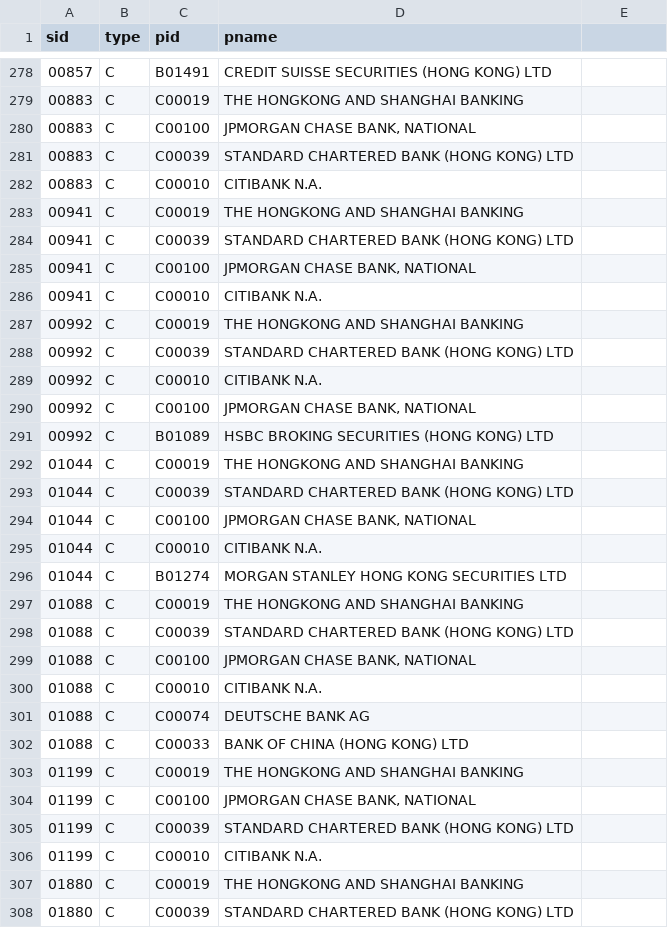
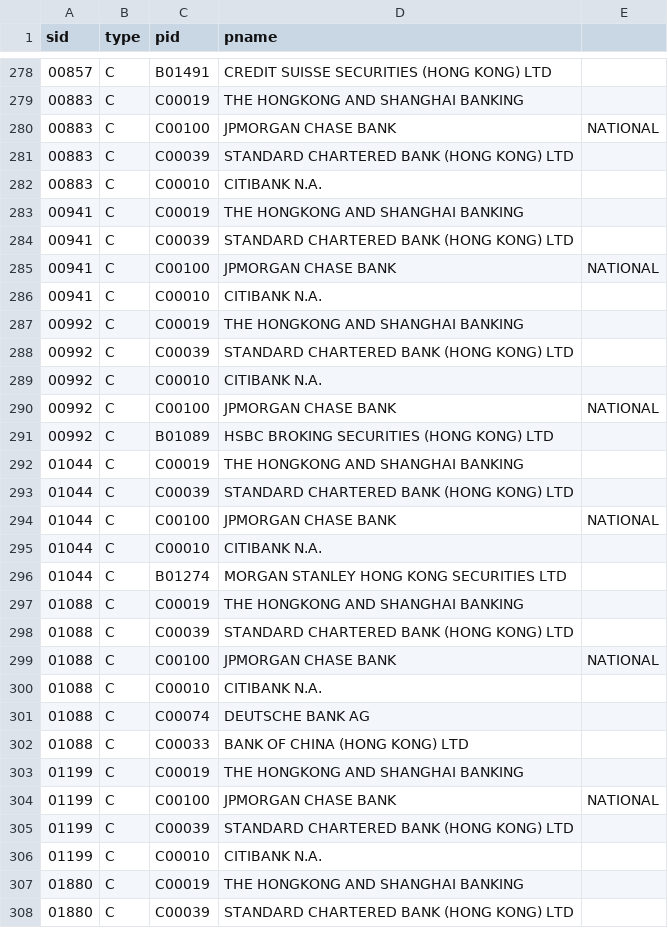
Before and after one commit to ng-the-engineer/sna, a CSV file: hsindex.csv, drawn as a sheet; only a part is shown, gaps mark what is left out; the diff covers the shown part only.

```diff
--- a/hsindex.csv
+++ b/hsindex.csv
@@ -279,3 +279,3 @@ sid,type,pid,pname
 00883,C,C00019,THE HONGKONG AND SHANGHAI BANKING
-00883,C,C00100,"JPMORGAN CHASE BANK, NATIONAL"
+00883,C,C00100,JPMORGAN CHASE BANK, NATIONAL
 00883,C,C00039,STANDARD CHARTERED BANK (HONG KONG) LTD
@@ -284,3 +284,3 @@ sid,type,pid,pname
 00941,C,C00039,STANDARD CHARTERED BANK (HONG KONG) LTD
-00941,C,C00100,"JPMORGAN CHASE BANK, NATIONAL"
+00941,C,C00100,JPMORGAN CHASE BANK, NATIONAL
 00941,C,C00010,CITIBANK N.A.
@@ -289,3 +289,3 @@ sid,type,pid,pname
 00992,C,C00010,CITIBANK N.A.
-00992,C,C00100,"JPMORGAN CHASE BANK, NATIONAL"
+00992,C,C00100,JPMORGAN CHASE BANK, NATIONAL
 00992,C,B01089,HSBC BROKING SECURITIES (HONG KONG) LTD
@@ -293,3 +293,3 @@ sid,type,pid,pname
 01044,C,C00039,STANDARD CHARTERED BANK (HONG KONG) LTD
-01044,C,C00100,"JPMORGAN CHASE BANK, NATIONAL"
+01044,C,C00100,JPMORGAN CHASE BANK, NATIONAL
 01044,C,C00010,CITIBANK N.A.
@@ -298,3 +298,3 @@ sid,type,pid,pname
 01088,C,C00039,STANDARD CHARTERED BANK (HONG KONG) LTD
-01088,C,C00100,"JPMORGAN CHASE BANK, NATIONAL"
+01088,C,C00100,JPMORGAN CHASE BANK, NATIONAL
 01088,C,C00010,CITIBANK N.A.
@@ -303,3 +303,3 @@ sid,type,pid,pname
 01199,C,C00019,THE HONGKONG AND SHANGHAI BANKING
-01199,C,C00100,"JPMORGAN CHASE BANK, NATIONAL"
+01199,C,C00100,JPMORGAN CHASE BANK, NATIONAL
 01199,C,C00039,STANDARD CHARTERED BANK (HONG KONG) LTD
```
Also changed, not shown: 90 edited cells elsewhere in this file, 2 other files.
